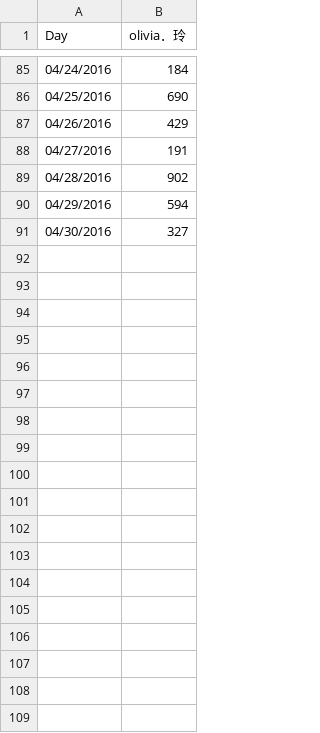
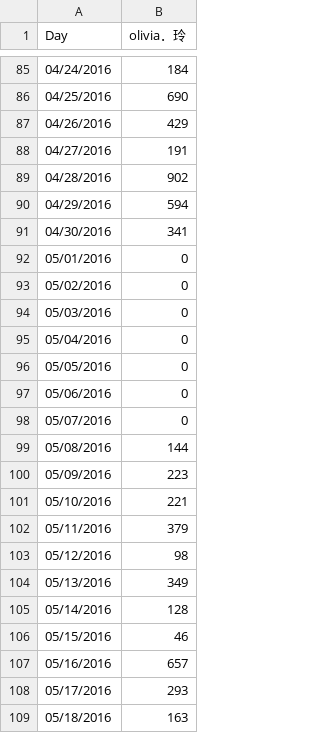
Before and after one commit to sydchen/sydchen.github.io, a CSV file: users/1.csv, drawn as a sheet; only a part is shown, gaps mark what is left out; the diff covers the shown part only.

```diff
--- a/users/1.csv
+++ b/users/1.csv
@@ -90,2 +90,20 @@ Day,olivia．玲
 04/29/2016,594
-04/30/2016,327
+04/30/2016,341
+05/01/2016,0
+05/02/2016,0
+05/03/2016,0
+05/04/2016,0
+05/05/2016,0
+05/06/2016,0
+05/07/2016,0
+05/08/2016,144
+05/09/2016,223
+05/10/2016,221
+05/11/2016,379
+05/12/2016,98
+05/13/2016,349
+05/14/2016,128
+05/15/2016,46
+05/16/2016,657
+05/17/2016,293
+05/18/2016,163
```
Also changed, not shown: 13 added rows elsewhere in this file, users/0.csv, users/11.csv, 56 other files.
